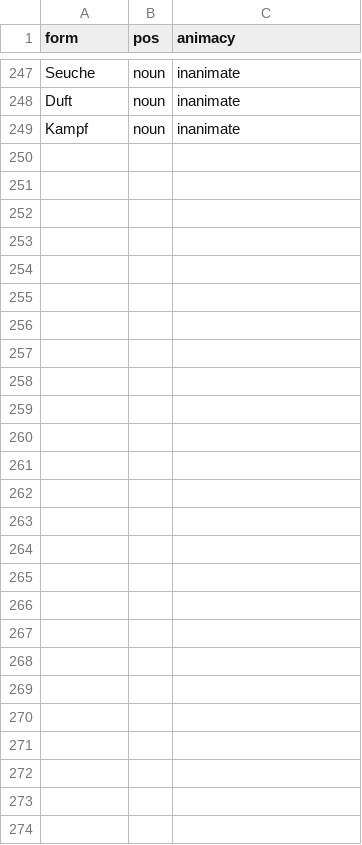
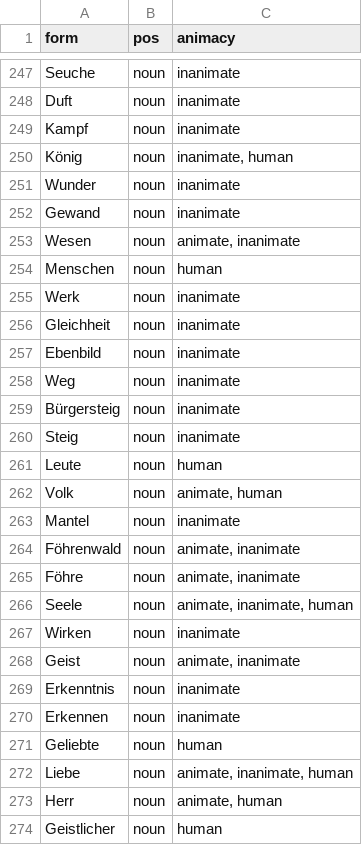
Before and after one commit to acoli-repo/germhist, a CSV file: res/data/animacy-de_manual.csv, drawn as a sheet; only a part is shown, gaps mark what is left out; the diff names each change by its address in the sheet, - before the commit and + after, or states it on an @@ line.

Commit message:
* added manual translations and animacy annotation for demo

```diff
--- a/res/data/animacy-de_manual.csv
+++ b/res/data/animacy-de_manual.csv
+row 250: König | noun | inanimate, human
+row 251: Wunder | noun | inanimate
+row 252: Gewand | noun | inanimate
+row 253: Wesen | noun | animate, inanimate
+row 254: Menschen | noun | human
+row 255: Werk | noun | inanimate
+row 256: Gleichheit | noun | inanimate
+row 257: Ebenbild | noun | inanimate
+row 258: Weg | noun | inanimate
+row 259: Bürgersteig | noun | inanimate
+row 260: Steig | noun | inanimate
+row 261: Leute | noun | human
+row 262: Volk | noun | animate, human
+row 263: Mantel | noun | inanimate
+row 264: Föhrenwald | noun | animate, inanimate
+row 265: Föhre | noun | animate, inanimate
+row 266: Seele | noun | animate, inanimate, human
+row 267: Wirken | noun | inanimate
+row 268: Geist | noun | animate, inanimate
+row 269: Erkenntnis | noun | inanimate
+row 270: Erkennen | noun | inanimate
+row 271: Geliebte | noun | human
+row 272: Liebe | noun | animate, inanimate, human
+row 273: Herr | noun | animate, human
+row 274: Geistlicher | noun | human
```
Also changed, not shown: 7 other files.
